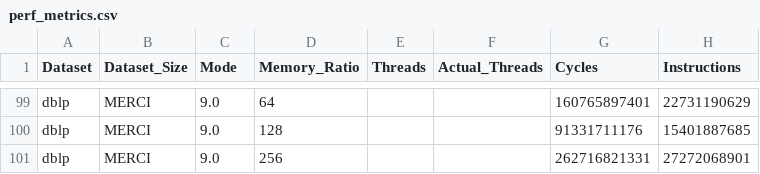
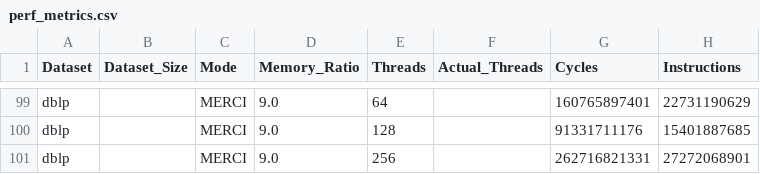
Before and after one commit to Shiva1325/MERCI, a CSV file: result/perf_metrics.csv, drawn as a sheet; only a part is shown, gaps mark what is left out; the diff covers the shown part only; the diff names each change by its address in the sheet, - before the commit and + after, or states it on an @@ line.

```diff
--- a/result/perf_metrics.csv
+++ b/result/perf_metrics.csv
-B99:B101 (Dataset_Size): MERCI
+B99:B101 (Dataset_Size): (empty)
-C99:C101 (Mode): 9.0
+C99:C101 (Mode): MERCI
-D99 (Memory_Ratio): 64
+D99 (Memory_Ratio): 9.0
-E99 (Threads): (empty)
+E99 (Threads): 64
-D100 (Memory_Ratio): 128
+D100 (Memory_Ratio): 9.0
-E100 (Threads): (empty)
+E100 (Threads): 128
-D101 (Memory_Ratio): 256
+D101 (Memory_Ratio): 9.0
-E101 (Threads): (empty)
+E101 (Threads): 256
```
Also changed, not shown: 4 added rows, 4 removed rows and 52 edited cells elsewhere in this file.
